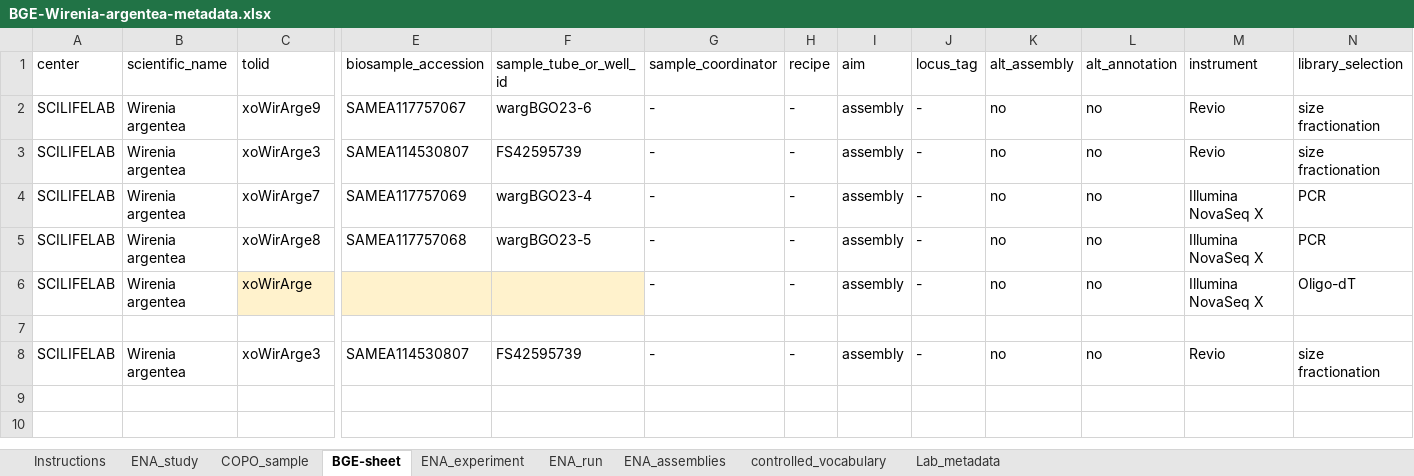
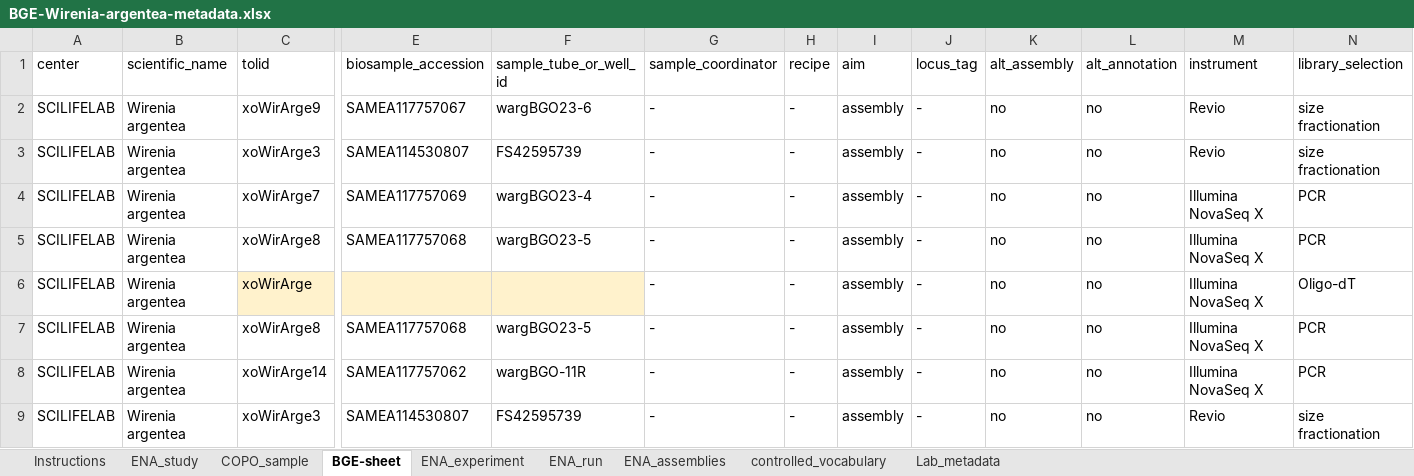
Before and after one commit to NBISweden/data-submission-documentation, an Excel workbook: ENA/BGE-Wirenia-argentea/data/BGE-Wirenia-argentea-metadata.xlsx, sheet BGE-sheet, drawn as a sheet; only a part is shown, gaps mark what is left out; values as stored, in another font and other column widths than the file's, no borders; charts and pictures not drawn; rows hold the shown columns only; the diff names each change by its address in the sheet, - before the commit and + after, or states it on an @@ line.

Commit message:
Submit W argentea HiC x 2

```diff
--- a/ENA/BGE-Wirenia-argentea/data/BGE-Wirenia-argentea-metadata.xlsx (sheet BGE-sheet)
+++ b/ENA/BGE-Wirenia-argentea/data/BGE-Wirenia-argentea-metadata.xlsx (sheet BGE-sheet)
-row 7: (empty)
+row 7: SCILIFELAB | Wirenia argentea | xoWirArge8 | SAMEA117757068 | wargBGO23-5 | - | - | assembly | - | no | no | Illumina NovaSeq X | PCR
+row 8: SCILIFELAB | Wirenia argentea | xoWirArge14 | SAMEA117757062 | wargBGO-11R | - | - | assembly | - | no | no | Illumina NovaSeq X | PCR
```
Also changed, not shown: 6 other files.
